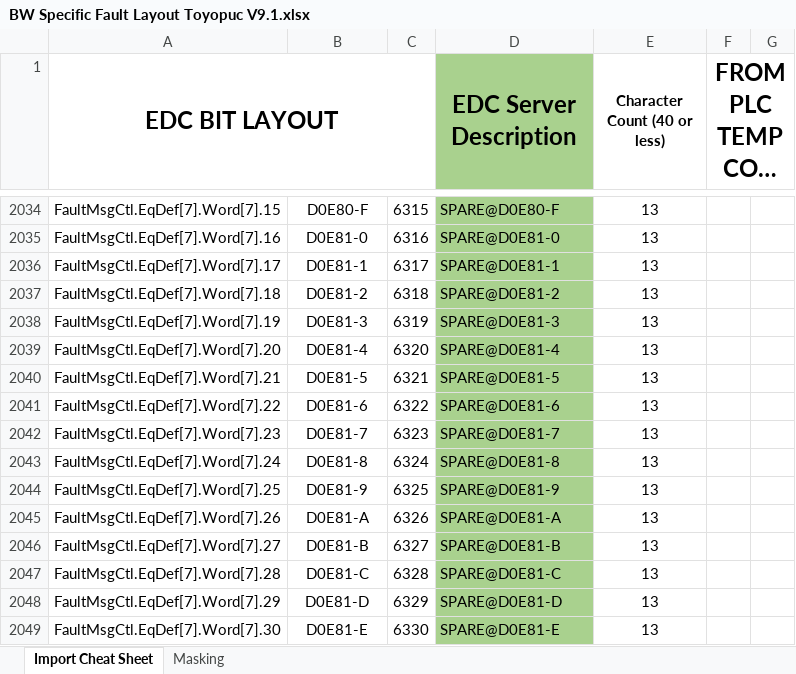
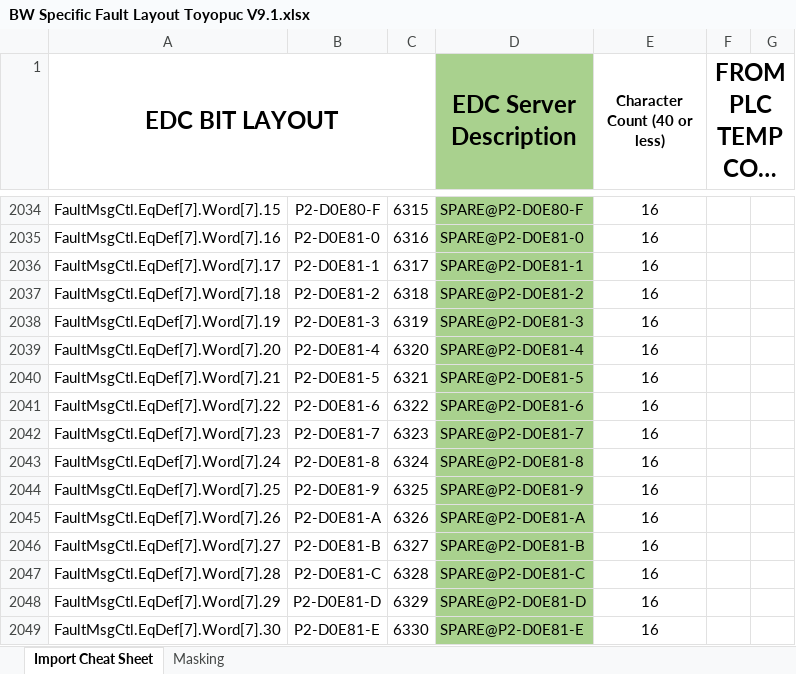
Before and after one commit to jkernal/EDCTools, an Excel workbook: template/BW Specific Fault Layout Toyopuc V9.1.xlsx, sheet Import Cheat Sheet, drawn as a sheet; only a part is shown, gaps mark what is left out; long unchanged cells end in …; values as stored, in another font and other column widths than the file's, no borders; conditional formats not drawn; the diff covers the shown part only; the diff names each change by its address in the sheet, - before the commit and + after, or states it on an @@ line.

```diff
--- a/template/BW Specific Fault Layout Toyopuc V9.1.xlsx (sheet Import Cheat Sheet)
+++ b/template/BW Specific Fault Layout Toyopuc V9.1.xlsx (sheet Import Cheat Sheet)
-B2034: D0E80-F
+B2034: P2-D0E80-F
-D2034 (EDC Server Description): SPARE@D0E80-F
+D2034 (EDC Server Description): SPARE@P2-D0E80-F
-E2034:E2049 (Character Count (40 or less)): 13
+E2034:E2049 (Character Count (40 or less)): 16
-B2035: D0E81-0
+B2035: P2-D0E81-0
-D2035 (EDC Server Description): SPARE@D0E81-0
+D2035 (EDC Server Description): SPARE@P2-D0E81-0
-B2036: D0E81-1
+B2036: P2-D0E81-1
-D2036 (EDC Server Description): SPARE@D0E81-1
+D2036 (EDC Server Description): SPARE@P2-D0E81-1
-B2037: D0E81-2
+B2037: P2-D0E81-2
-D2037 (EDC Server Description): SPARE@D0E81-2
+D2037 (EDC Server Description): SPARE@P2-D0E81-2
-B2038: D0E81-3
+B2038: P2-D0E81-3
-D2038 (EDC Server Description): SPARE@D0E81-3
+D2038 (EDC Server Description): SPARE@P2-D0E81-3
-B2039: D0E81-4
+B2039: P2-D0E81-4
-D2039 (EDC Server Description): SPARE@D0E81-4
+D2039 (EDC Server Description): SPARE@P2-D0E81-4
-B2040: D0E81-5
+B2040: P2-D0E81-5
-D2040 (EDC Server Description): SPARE@D0E81-5
+D2040 (EDC Server Description): SPARE@P2-D0E81-5
-B2041: D0E81-6
+B2041: P2-D0E81-6
-D2041 (EDC Server Description): SPARE@D0E81-6
+D2041 (EDC Server Description): SPARE@P2-D0E81-6
-B2042: D0E81-7
+B2042: P2-D0E81-7
-D2042 (EDC Server Description): SPARE@D0E81-7
+D2042 (EDC Server Description): SPARE@P2-D0E81-7
-B2043: D0E81-8
+B2043: P2-D0E81-8
-D2043 (EDC Server Description): SPARE@D0E81-8
+D2043 (EDC Server Description): SPARE@P2-D0E81-8
-B2044: D0E81-9
+B2044: P2-D0E81-9
-D2044 (EDC Server Description): SPARE@D0E81-9
+D2044 (EDC Server Description): SPARE@P2-D0E81-9
-B2045: D0E81-A
+B2045: P2-D0E81-A
-D2045 (EDC Server Description): SPARE@D0E81-A
+D2045 (EDC Server Description): SPARE@P2-D0E81-A
-B2046: D0E81-B
+B2046: P2-D0E81-B
-D2046 (EDC Server Description): SPARE@D0E81-B
+D2046 (EDC Server Description): SPARE@P2-D0E81-B
-B2047: D0E81-C
+B2047: P2-D0E81-C
-D2047 (EDC Server Description): SPARE@D0E81-C
+D2047 (EDC Server Description): SPARE@P2-D0E81-C
-B2048: D0E81-D
+B2048: P2-D0E81-D
-D2048 (EDC Server Description): SPARE@D0E81-D
+D2048 (EDC Server Description): SPARE@P2-D0E81-D
-B2049: D0E81-E
+B2049: P2-D0E81-E
-D2049 (EDC Server Description): SPARE@D0E81-E
+D2049 (EDC Server Description): SPARE@P2-D0E81-E
```
Also changed, not shown: 176 edited cells and cell formats elsewhere in this sheet, 3 other files.
